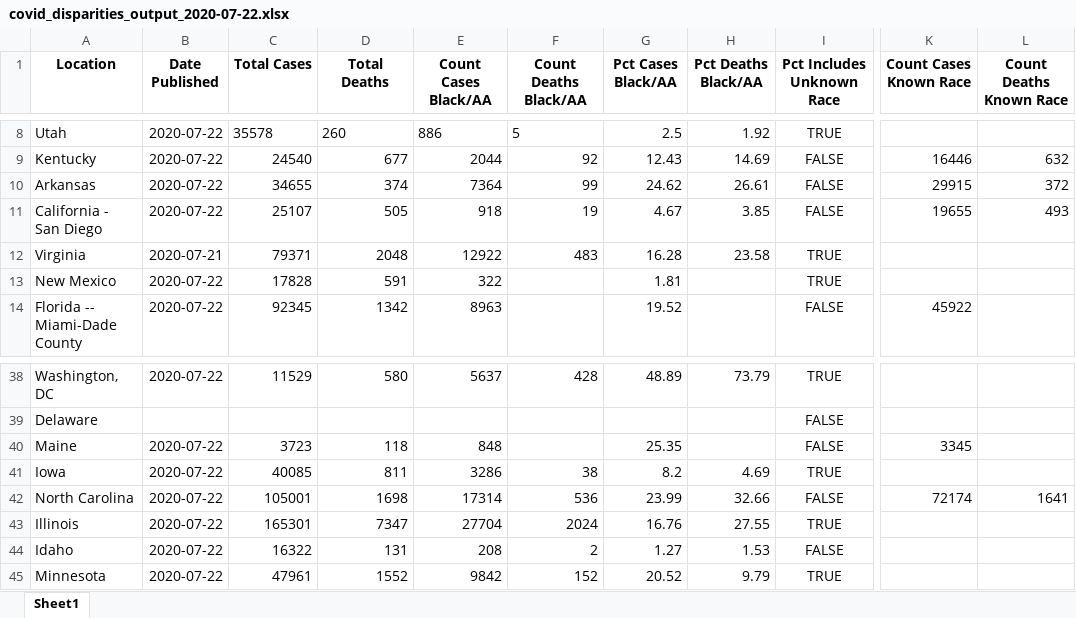
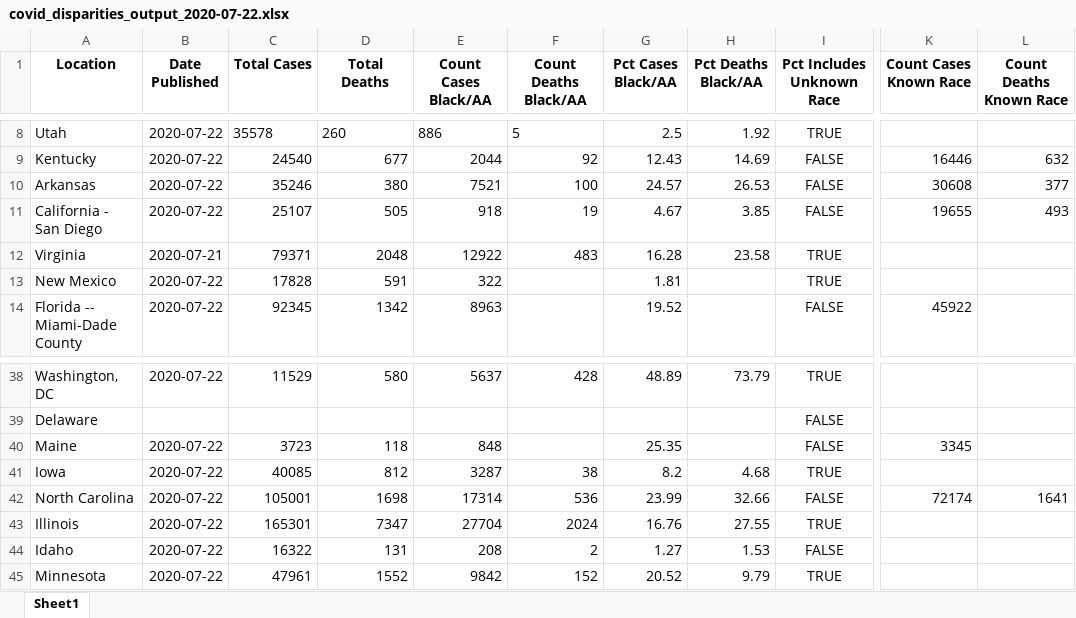
Before and after one commit to d4bl/COVID19_tracker_data_extraction, an Excel workbook: workflow/python/output/xlsx/covid_disparities_output_2020-07-22.xlsx, sheet Sheet1, drawn as a sheet; only a part is shown, gaps mark what is left out; values as stored, in another font and other column widths than the file's, no borders; the diff names each change by its address in the sheet, - before the commit and + after, or states it on an @@ line.

```diff
--- a/workflow/python/output/xlsx/covid_disparities_output_2020-07-22.xlsx (sheet Sheet1)
+++ b/workflow/python/output/xlsx/covid_disparities_output_2020-07-22.xlsx (sheet Sheet1)
-C10 (Total Cases): 34655
+C10 (Total Cases): 35246
-D10 (Total Deaths): 374
+D10 (Total Deaths): 380
-E10 (Count Cases Black/AA): 7364
+E10 (Count Cases Black/AA): 7521
-F10 (Count Deaths Black/AA): 99
+F10 (Count Deaths Black/AA): 100
-G10 (Pct Cases Black/AA): 24.62
+G10 (Pct Cases Black/AA): 24.57
-H10 (Pct Deaths Black/AA): 26.61
+H10 (Pct Deaths Black/AA): 26.53
-K10 (Count Cases Known Race): 29915
+K10 (Count Cases Known Race): 30608
-L10 (Count Deaths Known Race): 372
+L10 (Count Deaths Known Race): 377
-D41 (Total Deaths): 811
+D41 (Total Deaths): 812
-E41 (Count Cases Black/AA): 3286
+E41 (Count Cases Black/AA): 3287
-H41 (Pct Deaths Black/AA): 4.69
+H41 (Pct Deaths Black/AA): 4.68
```
Also changed, not shown: 1 other file.
